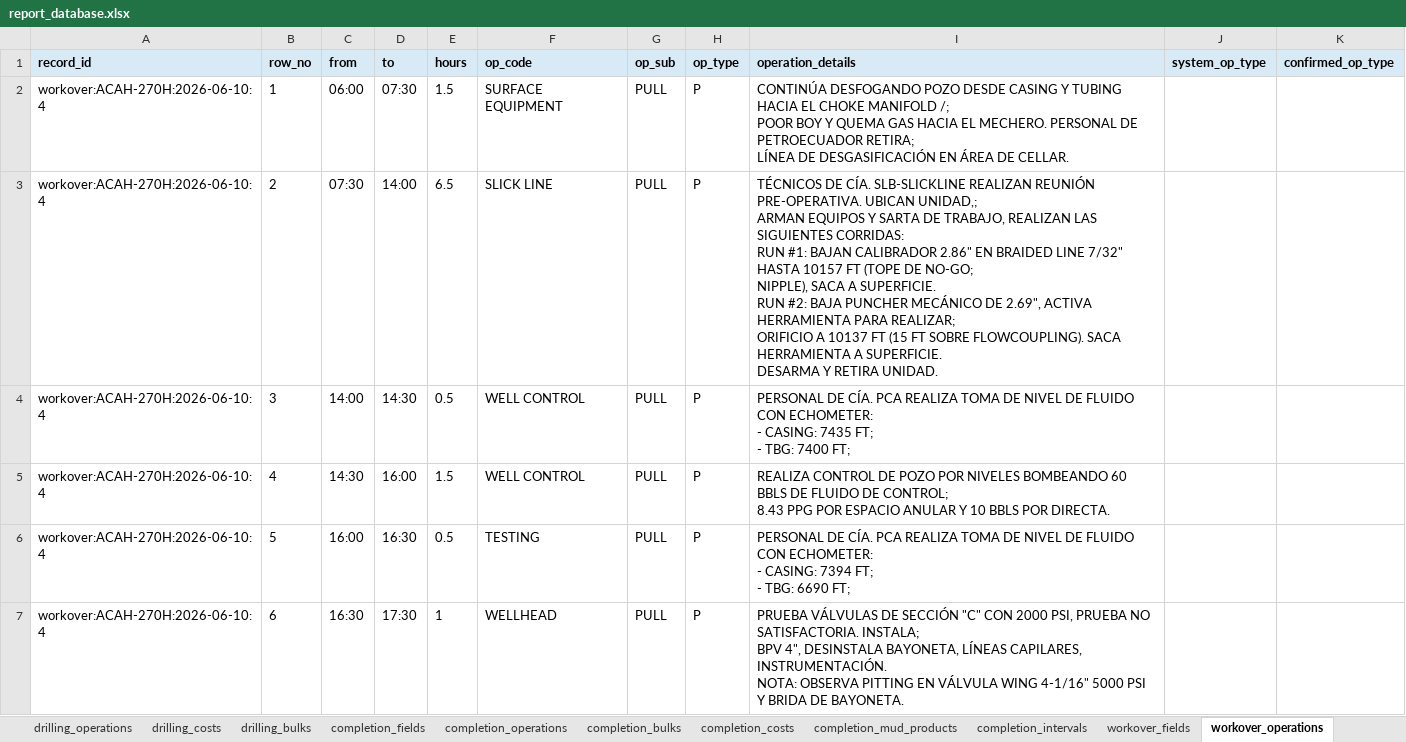
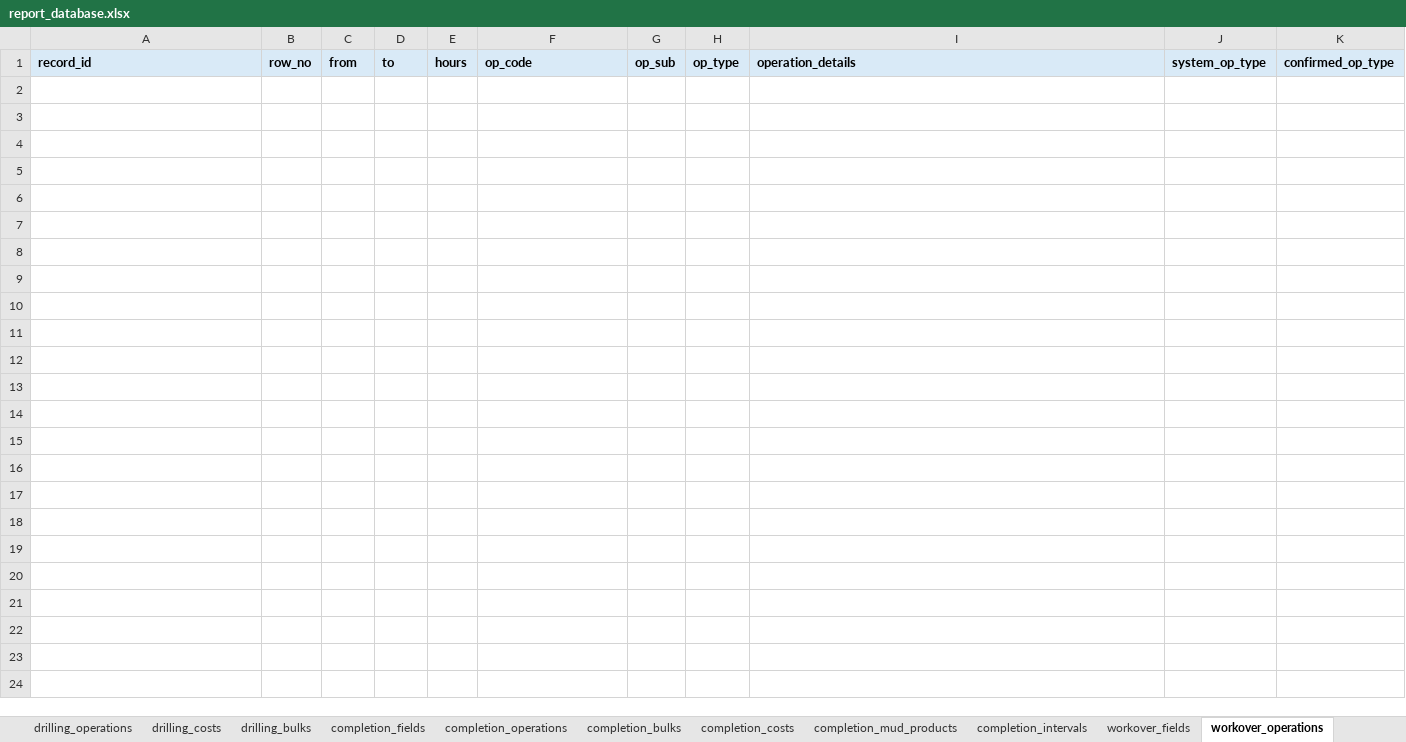
Before and after one commit to bethyoungjd374-ai/drilling-report-parser, an Excel workbook: outputs/report_database.xlsx, sheet workover_operations, drawn as a sheet; only a part is shown; values as stored, in another font and other column widths than the file's, no borders; ↵ is a line break in a cell; the diff covers the shown part only; the diff names each change by its address in the sheet, - before the commit and + after, or states it on an @@ line.

```diff
--- a/outputs/report_database.xlsx (sheet workover_operations)
+++ b/outputs/report_database.xlsx (sheet workover_operations)
-row 2: workover:ACAH-270H:2026-06-10:4 | 1 | 06:00 | 07:30 | 1.5 | SURFACE EQUIPMENT | PULL | P | CONTINÚA DESFOGANDO POZO DESDE CASING Y TUBING HACIA EL CHOKE MANIFOLD /; ↵ POOR BOY Y QUEMA GAS HACIA EL MECHERO. PERSONAL DE PETROECUADOR RETIRA; ↵ LÍNEA DE DESGASIFICACIÓN EN ÁREA DE CELLAR.
-row 3: workover:ACAH-270H:2026-06-10:4 | 2 | 07:30 | 14:00 | 6.5 | SLICK LINE | PULL | P | TÉCNICOS DE CÍA. SLB-SLICKLINE REALIZAN REUNIÓN PRE-OPERATIVA. UBICAN UNIDAD,; ↵ ARMAN EQUIPOS Y SARTA DE TRABAJO, REALIZAN LAS SIGUIENTES CORRIDAS: ↵ RUN #1: BAJAN CALIBRADOR 2.86" EN BRAIDED LINE 7/32" HASTA 10157 FT (TOPE DE NO-GO; ↵ NIPPLE), SACA A SUPERFICIE. ↵ RUN #2: BAJA PUNCHER MECÁNICO DE 2.69", ACTIVA HERRAMIENTA PARA REALIZAR; ↵ ORIFICIO A 10137 FT (15 FT SOBRE FLOWCOUPLING). SACA HERRAMIENTA A SUPERFICIE. ↵ DESARMA Y RETIRA UNIDAD.
-row 4: workover:ACAH-270H:2026-06-10:4 | 3 | 14:00 | 14:30 | 0.5 | WELL CONTROL | PULL | P | PERSONAL DE CÍA. PCA REALIZA TOMA DE NIVEL DE FLUIDO CON ECHOMETER: ↵ - CASING: 7435 FT; ↵ - TBG: 7400 FT;
-row 5: workover:ACAH-270H:2026-06-10:4 | 4 | 14:30 | 16:00 | 1.5 | WELL CONTROL | PULL | P | REALIZA CONTROL DE POZO POR NIVELES BOMBEANDO 60 BBLS DE FLUIDO DE CONTROL; ↵ 8.43 PPG POR ESPACIO ANULAR Y 10 BBLS POR DIRECTA.
-row 6: workover:ACAH-270H:2026-06-10:4 | 5 | 16:00 | 16:30 | 0.5 | TESTING | PULL | P | PERSONAL DE CÍA. PCA REALIZA TOMA DE NIVEL DE FLUIDO CON ECHOMETER: ↵ - CASING: 7394 FT; ↵ - TBG: 6690 FT;
-row 7: workover:ACAH-270H:2026-06-10:4 | 6 | 16:30 | 17:30 | 1 | WELLHEAD | PULL | P | PRUEBA VÁLVULAS DE SECCIÓN "C" CON 2000 PSI, PRUEBA NO SATISFACTORIA. INSTALA; ↵ BPV 4", DESINSTALA BAYONETA, LÍNEAS CAPILARES, INSTRUMENTACIÓN. ↵ NOTA: OBSERVA PITTING EN VÁLVULA WING 4-1/16" 5000 PSI Y BRIDA DE BAYONETA.
```
Also changed, not shown: 16 removed rows elsewhere in this sheet, sheet completion_operations, sheet completion_fields, sheet records, sheet completion_bulks, sheet completion_costs, sheet workover_fields, 9 more sheets, other sheet tabs, 18 other files.
